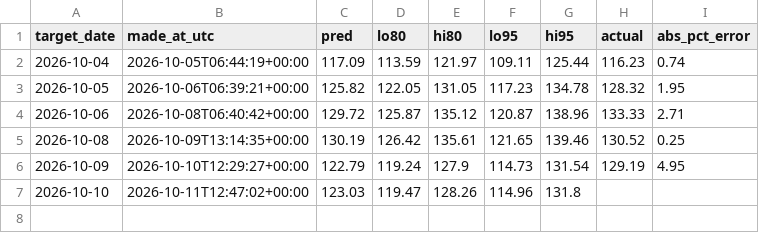
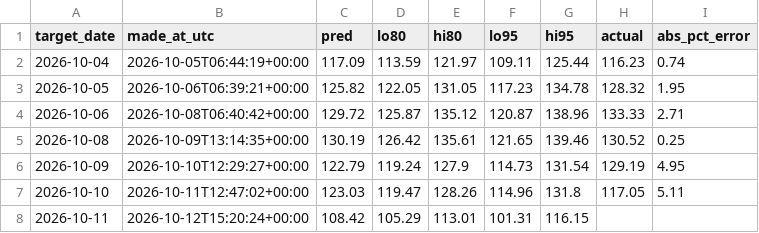
Before and after one commit to anshajshukla/Load-Forecasting, a CSV file: reports/live/forecasts.csv, drawn as a sheet.

```diff
--- a/reports/live/forecasts.csv
+++ b/reports/live/forecasts.csv
@@ -6,2 +6,3 @@ target_date,made_at_utc,pred,lo80,hi80,lo95,hi95,actual,abs_pct_error
 2026-10-09,2026-10-10T12:29:27+00:00,122.79,119.24,127.9,114.73,131.54,129.19,4.95
-2026-10-10,2026-10-11T12:47:02+00:00,123.03,119.47,128.26,114.96,131.8,,
+2026-10-10,2026-10-11T12:47:02+00:00,123.03,119.47,128.26,114.96,131.8,117.05,5.11
+2026-10-11,2026-10-12T15:20:24+00:00,108.42,105.29,113.01,101.31,116.15,,
```
Also changed, not shown: data/posoco/delhi_daily.csv, 1 other file.
